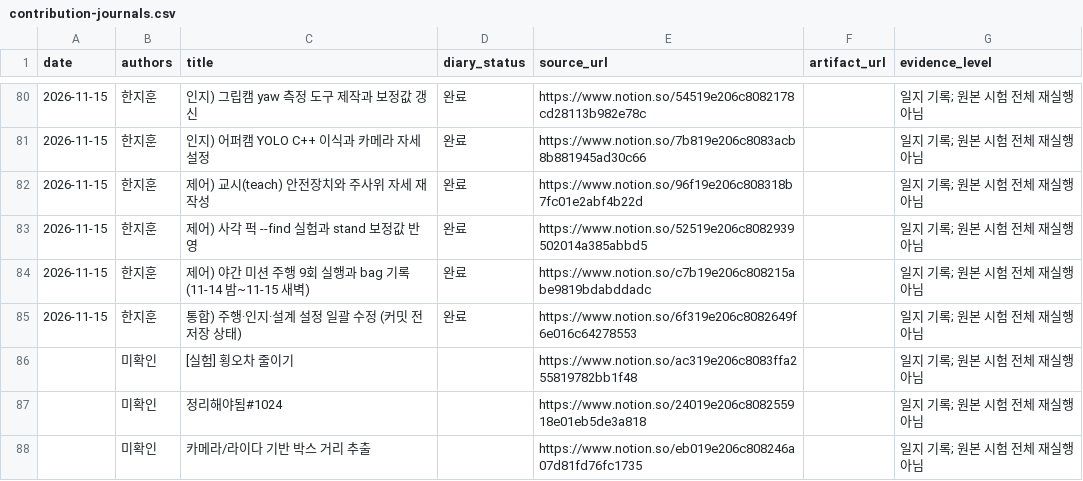
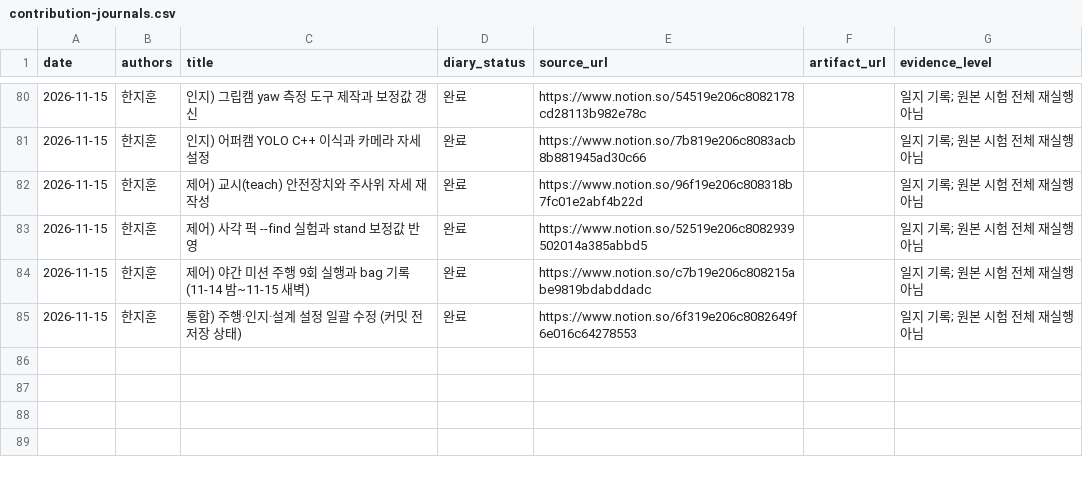
Before and after one commit to Choi-sungjin/pa_craft, a CSV file: project2/docs/contribution-journals.csv, drawn as a sheet; only a part is shown, gaps mark what is left out; the diff names each change by its address in the sheet, - before the commit and + after, or states it on an @@ line.

Commit message:
Remove unverified experiment entries from journals
Removed three entries related to experiments from the contribution journals.

```diff
--- a/project2/docs/contribution-journals.csv
+++ b/project2/docs/contribution-journals.csv
-row 86:  | 미확인 | [실험] 횡오차 줄이기 |  | https://www.notion.so/ac319e206c8083ffa255819782bb1f48 |  | 일지 기록; 원본 시험 전체 재실행 아님
-row 87:  | 미확인 | 정리해야됨#1024 |  | https://www.notion.so/24019e206c808255918e01eb5de3a818 |  | 일지 기록; 원본 시험 전체 재실행 아님
-row 88:  | 미확인 | 카메라/라이다 기반 박스 거리 추출 |  | https://www.notion.so/eb019e206c808246a07d81fd76fc1735 |  | 일지 기록; 원본 시험 전체 재실행 아님
```
